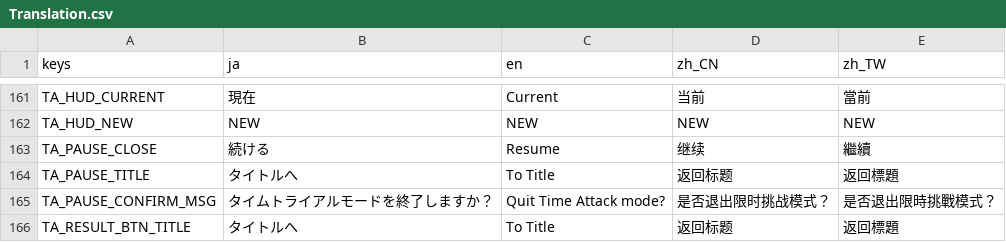
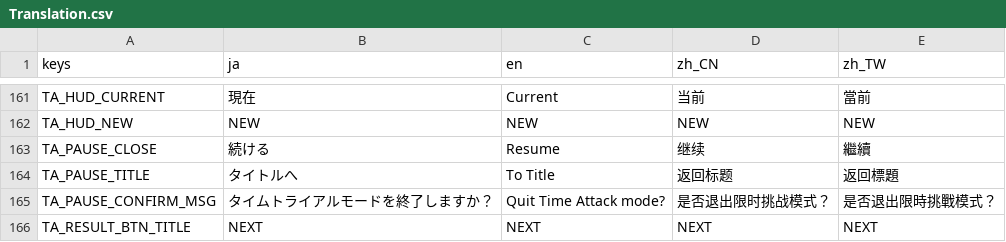
Before and after one commit to mogurer/Katadraw, a CSV file: Resources/Translation/Translation.csv, drawn as a sheet; only a part is shown, gaps mark what is left out.

```diff
--- a/Resources/Translation/Translation.csv
+++ b/Resources/Translation/Translation.csv
@@ -165,2 +165,2 @@ TA_PAUSE_TITLE,タイトルへ,To Title,返回标题,返回標題
 TA_PAUSE_CONFIRM_MSG,タイムトライアルモードを終了しますか？,Quit Time Attack mode?,是否退出限时挑战模式？,是否退出限時挑戰模式？
-TA_RESULT_BTN_TITLE,タイトルへ,To Title,返回标题,返回標題
+TA_RESULT_BTN_TITLE,NEXT,NEXT,NEXT,NEXT
```
Also changed, not shown: 3 other files.
